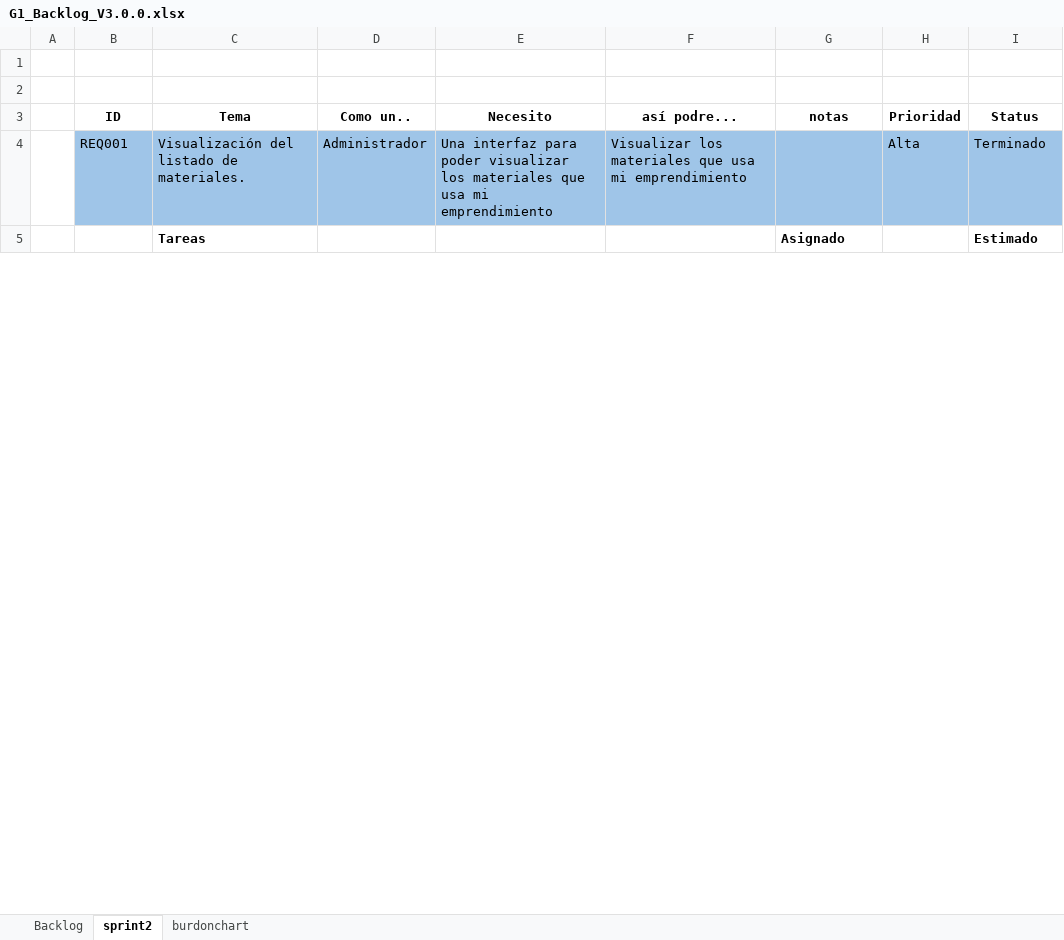
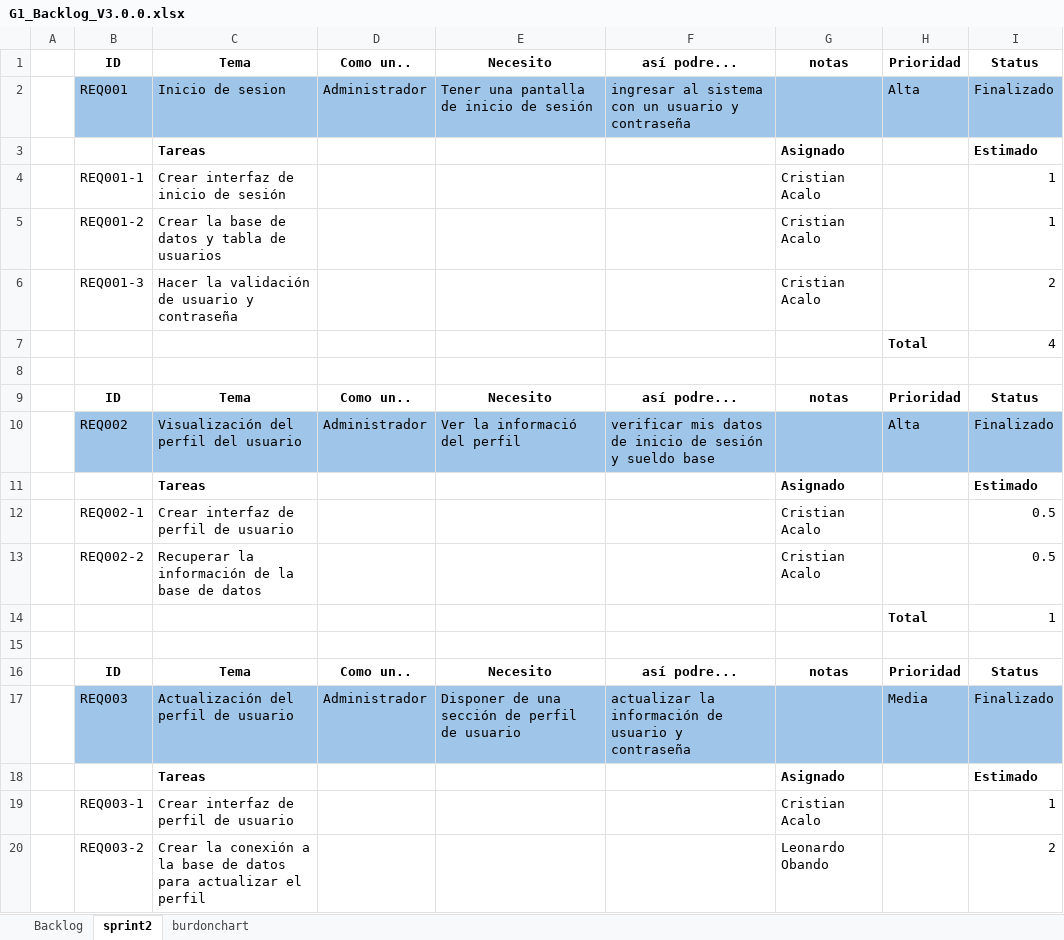
Before and after one commit to NahirCarrera/NahirCarrera_14765_G1_MPSW, an Excel workbook: PREGAME/1. ELICITACIÓN/1.6 Backlog/G1_Backlog_V3.0.0.xlsx, sheet sprint2, drawn as a sheet; only a part is shown; values as stored, in another font and other column widths than the file's, no borders; addresses are those after the commit; the diff covers the shown part only; the diff names each change by its address in the sheet, - before the commit and + after, or states it on an @@ line.

```diff
--- a/PREGAME/1. ELICITACIÓN/1.6 Backlog/G1_Backlog_V3.0.0.xlsx (sheet sprint2)
+++ b/PREGAME/1. ELICITACIÓN/1.6 Backlog/G1_Backlog_V3.0.0.xlsx (sheet sprint2)
-row 1: (empty)
+row 1:  | ID | Tema | Como un.. | Necesito | así podre... | notas | Prioridad | Status
+row 2:  | REQ001 | Inicio de sesion | Administrador | Tener una pantalla de inicio de sesión | ingresar al sistema con un usuario y contraseña |  | Alta | Finalizado
+row 3:  |  | Tareas |  |  |  | Asignado |  | Estimado
+row 4:  | REQ001-1 | Crear interfaz de inicio de sesión |  |  |  | Cristian Acalo |  | 1
+row 5:  | REQ001-2 | Crear la base de datos y tabla de usuarios |  |  |  | Cristian Acalo |  | 1
+row 6:  | REQ001-3 | Hacer la validación de usuario y contraseña |  |  |  | Cristian Acalo |  | 2
+row 7:  |  |  |  |  |  |  | Total | 4
-B10: REQ001
+B10: REQ002
-C10: Visualización del listado de materiales.
+C10: Visualización del perfil del usuario
-E10: Una interfaz para poder visualizar los materiales que usa mi emprendimiento
+E10: Ver la informació del perfil
-F10: Visualizar los materiales que usa mi emprendimiento
+F10: verificar mis datos de inicio de sesión y sueldo base
-I10: Terminado
+I10: Finalizado
+row 12:  | REQ002-1 | Crear interfaz de perfil de usuario |  |  |  | Cristian Acalo |  | 0.5
+row 13:  | REQ002-2 | Recuperar la información de la base de datos |  |  |  | Cristian Acalo |  | 0.5
+row 14:  |  |  |  |  |  |  | Total | 1
+row 15: (empty)
+row 16:  | ID | Tema | Como un.. | Necesito | así podre... | notas | Prioridad | Status
+row 17:  | REQ003 | Actualización del perfil de usuario | Administrador | Disponer de una sección de perfil de usuario | actualizar la información de usuario y contraseña |  | Media | Finalizado
+row 18:  |  | Tareas |  |  |  | Asignado |  | Estimado
+row 19:  | REQ003-1 | Crear interfaz de perfil de usuario |  |  |  | Cristian Acalo |  | 1
+row 20:  | REQ003-2 | Crear la conexión a la base de datos para actualizar el perfil |  |  |  | Leonardo Obando |  | 2
```
Also changed, not shown: 7 added rows, 1 removed row and 38 edited cells elsewhere in this sheet, sheet burdonchart, sheet Backlog, formulas that keep their value, charts or pictures, PREGAME/1. ELICITACIÓN/1.3 Historias de Usuario/Matriz HU Grupo 1 V4.0.0.xlsx, 3 other files.
